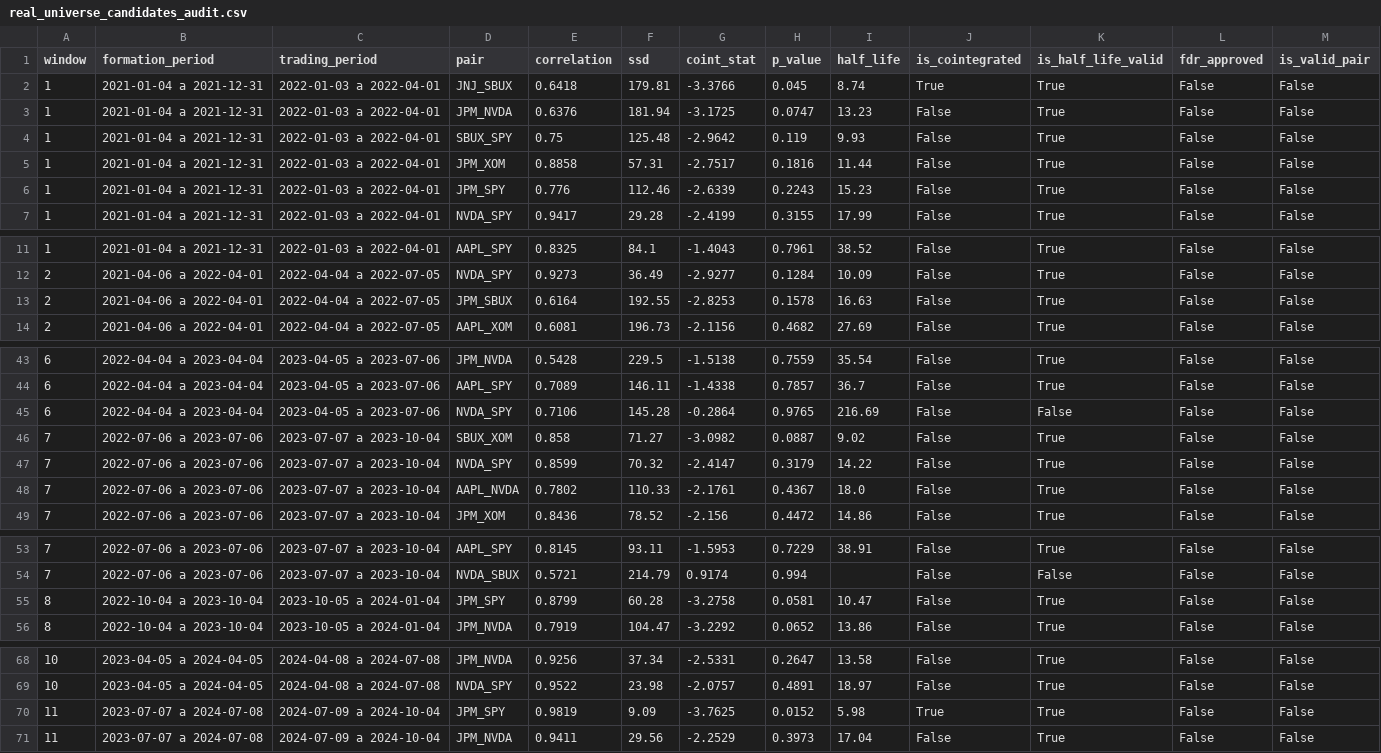
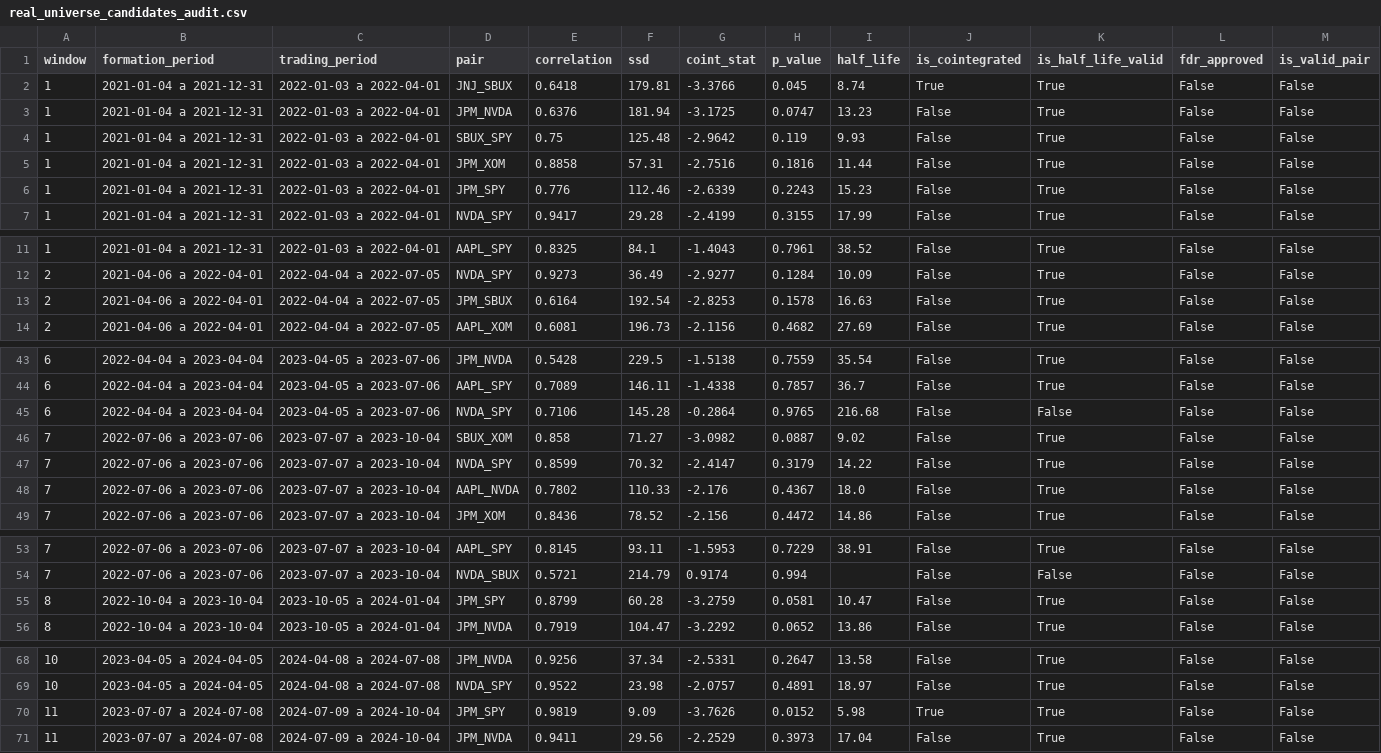
Before and after one commit to DrSimi0/Acciones-Alrgoitmicas, a CSV file: results/real_universe_candidates_audit.csv, drawn as a sheet; only a part is shown, gaps mark what is left out; the diff names each change by its address in the sheet, - before the commit and + after, or states it on an @@ line.

```diff
--- a/results/real_universe_candidates_audit.csv
+++ b/results/real_universe_candidates_audit.csv
-G5 (coint_stat): -2.7517
+G5 (coint_stat): -2.7516
-F13 (ssd): 192.55
+F13 (ssd): 192.54
-I45 (half_life): 216.69
+I45 (half_life): 216.68
-G48 (coint_stat): -2.1761
+G48 (coint_stat): -2.176
-G55 (coint_stat): -3.2758
+G55 (coint_stat): -3.2759
-G70 (coint_stat): -3.7625
+G70 (coint_stat): -3.7626
```
Also changed, not shown: 1 other file.
